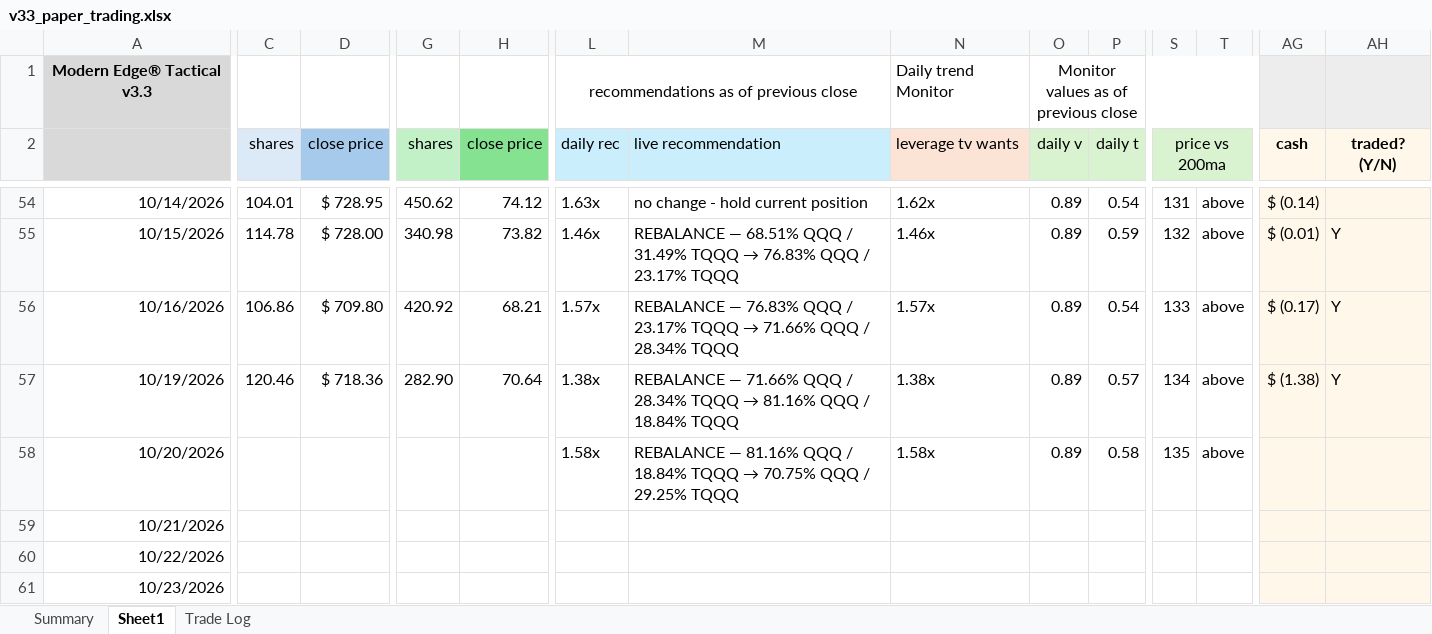
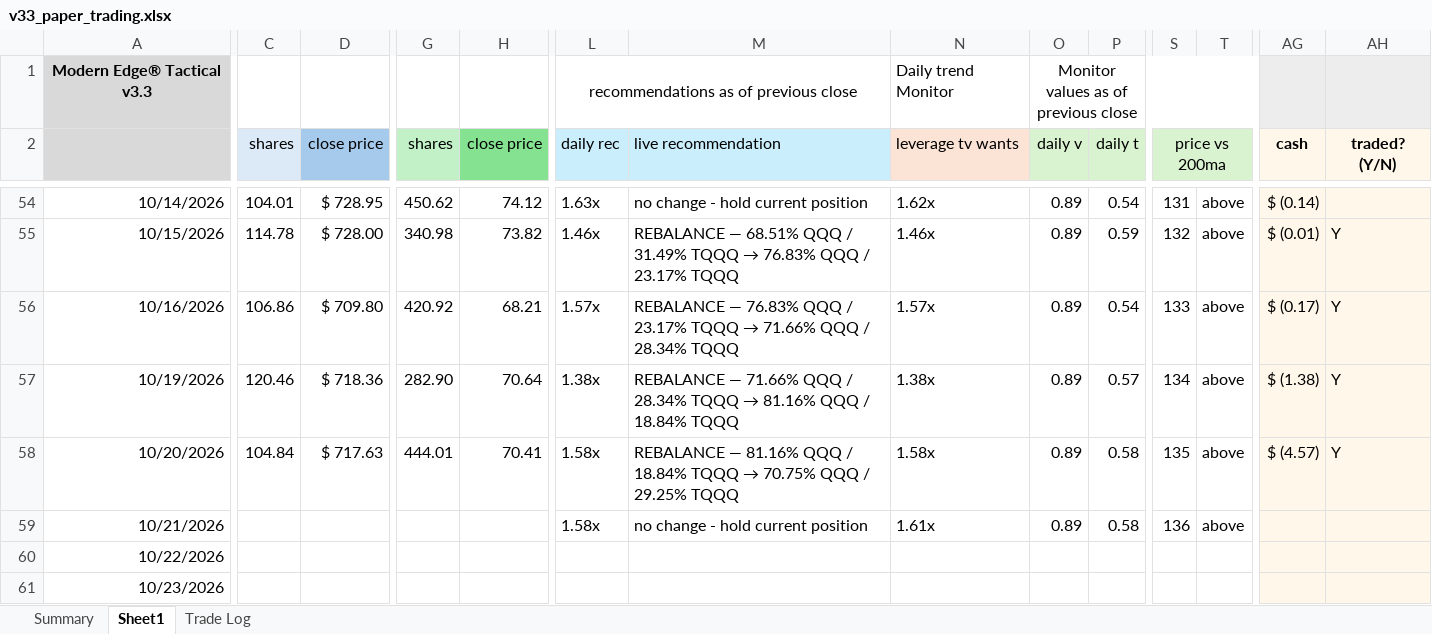
Before and after one commit to marty21gt/fragility-monitor, an Excel workbook: ledger/v33_paper_trading.xlsx, sheet Sheet1, drawn as a sheet; only a part is shown, gaps mark what is left out; values as stored, in another font and other column widths than the file's, no borders; the diff covers the shown part only; the diff names each change by its address in the sheet, - before the commit and + after, or states it on an @@ line.

```diff
--- a/ledger/v33_paper_trading.xlsx (sheet Sheet1)
+++ b/ledger/v33_paper_trading.xlsx (sheet Sheet1)
-C58 (shares): (empty)
+C58 (shares): 104.84
-D58 (close price): (empty)
+D58 (close price): $ 717.63
-G58 (shares): (empty)
+G58 (shares): 444.01
-H58 (close price): (empty)
+H58 (close price): 70.41
-AG58 (cash): (empty)
+AG58 (cash): $ (4.57)
-AH58 (traded? (Y/N)): (empty)
+AH58 (traded? (Y/N)): Y
-L59 (daily rec): (empty)
+L59 (daily rec): 1.58x
-M59 (live recommendation): (empty)
+M59 (live recommendation): no change - hold current position
-N59 (leverage tv wants): (empty)
+N59 (leverage tv wants): 1.61x
-O59 (daily v): (empty)
+O59 (daily v): 0.89
-P59 (daily t): (empty)
+P59 (daily t): 0.58
-S59 (price vs 200ma): (empty)
+S59 (price vs 200ma): 136
-T59: (empty)
+T59: above
```
Also changed, not shown: 1 edited cell elsewhere in this sheet, sheet Trade Log.
